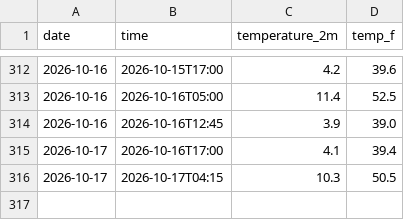
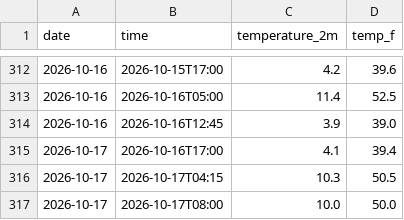
Before and after one commit to TH1741/Weather-Tracker, a CSV file: daily_log.csv, drawn as a sheet; only a part is shown, gaps mark what is left out.

```diff
--- a/daily_log.csv
+++ b/daily_log.csv
@@ -316 +316,2 @@ date,time,temperature_2m,temp_f
 2026-10-17,2026-10-17T04:15,10.3,50.5
+2026-10-17,2026-10-17T08:00,10.0,50.0
```
Also changed, not shown: 2 other files.
